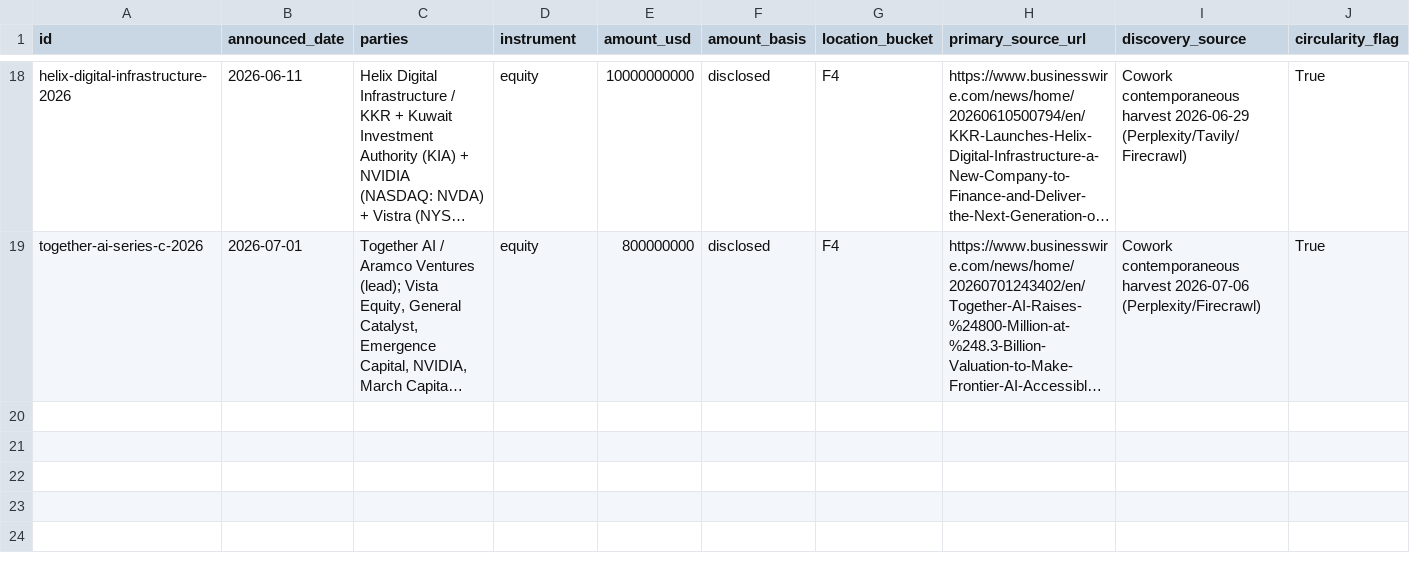
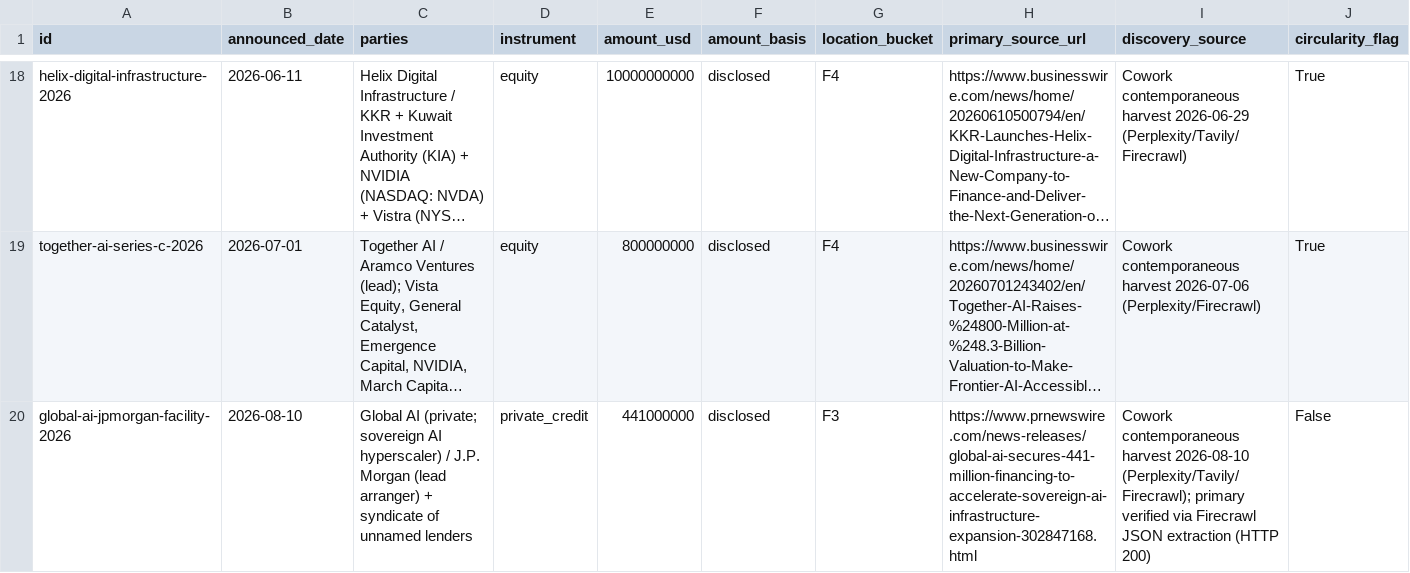
Before and after one commit to allangiraf-hub/return-on-thinking, a CSV file: data/curated/ledger.csv, drawn as a sheet; only a part is shown, gaps mark what is left out; long unchanged cells end in …; rows hold the shown columns only; the diff covers the shown part only; the diff names each change by its address in the sheet, - before the commit and + after, or states it on an @@ line.

Commit message:
Harvest 2026-08-10: Global AI $441m JPMorgan-led senior secured facility (F3, first-ever debt raise) + gap-catch of SharonAI's $350m 6.00% convertible due 2031 (F3, retrospective, issued May 2026 and missed by every prior harvest)
Two ledger-eligible deals this week, both F3 external credit to K-holders, both
non-circular, both with a verified primary source (HTTP 200, Firecrawl JSON
extraction).

Also cherry-picks 9969caa (ai_revenue validator allow-list) because that fix
still lives only on the unmerged harvest-2026-08-03 branch, so validate_curated
fails on a clean branch off main.

Quiet week for new issuance: the big AI-finance stories (Nexus/Google/Anthropic
$15bn Hubbard TX offload, Blackstone's second >=$36bn Anthropic TPU package,
Crusoe's ~$3bn pre-IPO round) are all press-only or still in talks, so they are
listed as pending primary source rather than ledgered.

```diff
--- a/data/curated/ledger.csv
+++ b/data/curated/ledger.csv
+row 20: global-ai-jpmorgan-facility-2026 | 2026-08-10 | Global AI (private; sovereign AI hyperscaler) / J.P. Morgan (lead arranger) + syndicate of unnamed lenders | private_credit | 441000000 | disclosed | F3 | https://www.prnewswire.com/news-releases/global-ai-secures-441-million-financing-to-accelerate-sovereign-ai-infrastructure-expansion-302847168.html | Cowork contemporaneous harvest 2026-08-10 (Perplexity/Tavily/Firecrawl); primary verified via Firecrawl JSON extraction (HTTP 200) | False
```
Also changed, not shown: 1 added row elsewhere in this file.
